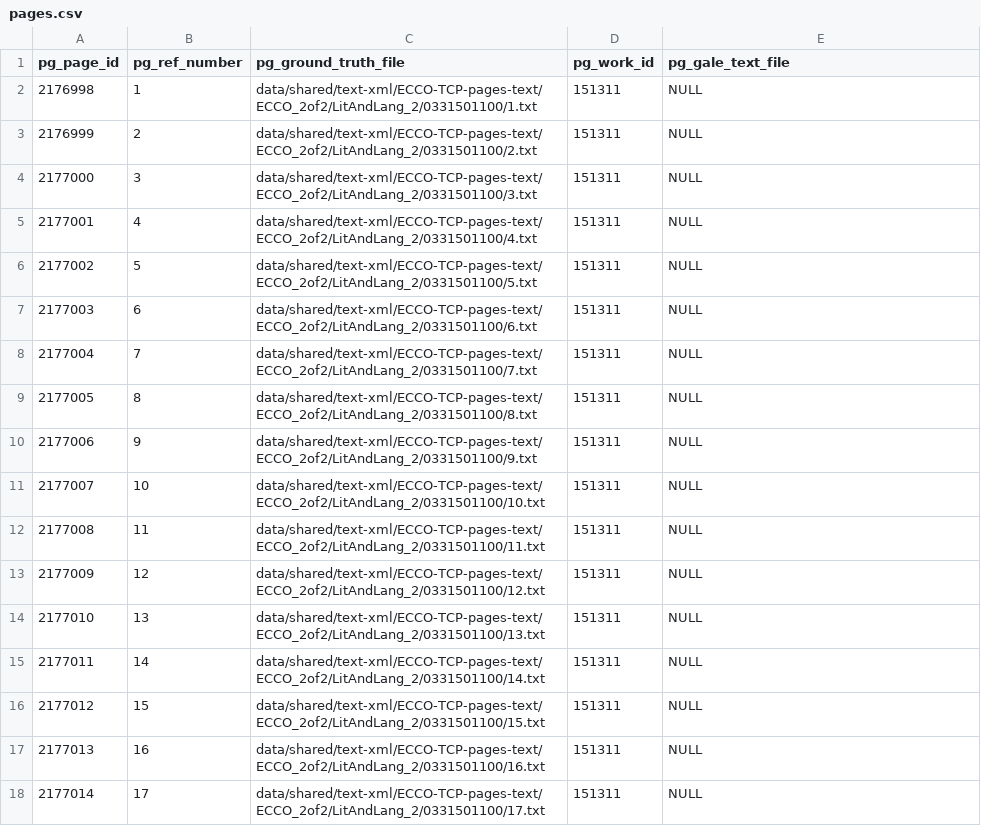
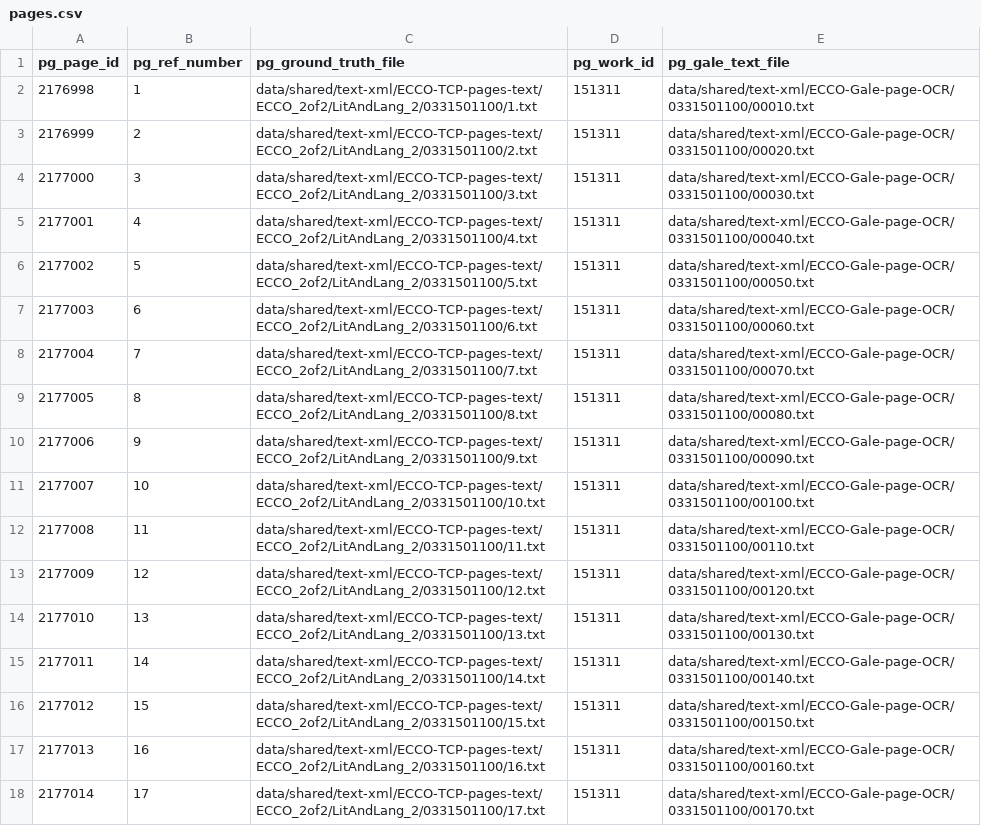
Before and after one commit to Early-Modern-OCR/emop-controller, a CSV file: scripts/pages.csv, drawn as a sheet.

Commit message:
added gale paths to csv. fixed import of csv. completed gale vs gt compare with juxtaCL

```diff
--- a/scripts/pages.csv
+++ b/scripts/pages.csv
@@ -1,18 +1,18 @@
 "pg_page_id","pg_ref_number","pg_ground_truth_file","pg_work_id","pg_gale_text_file"
-2176998,1,"data/shared/text-xml/ECCO-TCP-pages-text/ECCO_2of2/LitAndLang_2/0331501100/1.txt",151311,NULL
-2176999,2,"data/shared/text-xml/ECCO-TCP-pages-text/ECCO_2of2/LitAndLang_2/0331501100/2.txt",151311,NULL
-2177000,3,"data/shared/text-xml/ECCO-TCP-pages-text/ECCO_2of2/LitAndLang_2/0331501100/3.txt",151311,NULL
-2177001,4,"data/shared/text-xml/ECCO-TCP-pages-text/ECCO_2of2/LitAndLang_2/0331501100/4.txt",151311,NULL
-2177002,5,"data/shared/text-xml/ECCO-TCP-pages-text/ECCO_2of2/LitAndLang_2/0331501100/5.txt",151311,NULL
-2177003,6,"data/shared/text-xml/ECCO-TCP-pages-text/ECCO_2of2/LitAndLang_2/0331501100/6.txt",151311,NULL
-2177004,7,"data/shared/text-xml/ECCO-TCP-pages-text/ECCO_2of2/LitAndLang_2/0331501100/7.txt",151311,NULL
-2177005,8,"data/shared/text-xml/ECCO-TCP-pages-text/ECCO_2of2/LitAndLang_2/0331501100/8.txt",151311,NULL
-2177006,9,"data/shared/text-xml/ECCO-TCP-pages-text/ECCO_2of2/LitAndLang_2/0331501100/9.txt",151311,NULL
-2177007,10,"data/shared/text-xml/ECCO-TCP-pages-text/ECCO_2of2/LitAndLang_2/0331501100/10.txt",151311,NULL
-2177008,11,"data/shared/text-xml/ECCO-TCP-pages-text/ECCO_2of2/LitAndLang_2/0331501100/11.txt",151311,NULL
-2177009,12,"data/shared/text-xml/ECCO-TCP-pages-text/ECCO_2of2/LitAndLang_2/0331501100/12.txt",151311,NULL
-2177010,13,"data/shared/text-xml/ECCO-TCP-pages-text/ECCO_2of2/LitAndLang_2/0331501100/13.txt",151311,NULL
-2177011,14,"data/shared/text-xml/ECCO-TCP-pages-text/ECCO_2of2/LitAndLang_2/0331501100/14.txt",151311,NULL
-2177012,15,"data/shared/text-xml/ECCO-TCP-pages-text/ECCO_2of2/LitAndLang_2/0331501100/15.txt",151311,NULL
-2177013,16,"data/shared/text-xml/ECCO-TCP-pages-text/ECCO_2of2/LitAndLang_2/0331501100/16.txt",151311,NULL
-2177014,17,"data/shared/text-xml/ECCO-TCP-pages-text/ECCO_2of2/LitAndLang_2/0331501100/17.txt",151311,NULL
+2176998,1,"data/shared/text-xml/ECCO-TCP-pages-text/ECCO_2of2/LitAndLang_2/0331501100/1.txt",151311,"data/shared/text-xml/ECCO-Gale-page-OCR/0331501100/00010.txt"
+2176999,2,"data/shared/text-xml/ECCO-TCP-pages-text/ECCO_2of2/LitAndLang_2/0331501100/2.txt",151311,"data/shared/text-xml/ECCO-Gale-page-OCR/0331501100/00020.txt"
+2177000,3,"data/shared/text-xml/ECCO-TCP-pages-text/ECCO_2of2/LitAndLang_2/0331501100/3.txt",151311,"data/shared/text-xml/ECCO-Gale-page-OCR/0331501100/00030.txt"
+2177001,4,"data/shared/text-xml/ECCO-TCP-pages-text/ECCO_2of2/LitAndLang_2/0331501100/4.txt",151311,"data/shared/text-xml/ECCO-Gale-page-OCR/0331501100/00040.txt"
+2177002,5,"data/shared/text-xml/ECCO-TCP-pages-text/ECCO_2of2/LitAndLang_2/0331501100/5.txt",151311,"data/shared/text-xml/ECCO-Gale-page-OCR/0331501100/00050.txt"
+2177003,6,"data/shared/text-xml/ECCO-TCP-pages-text/ECCO_2of2/LitAndLang_2/0331501100/6.txt",151311,"data/shared/text-xml/ECCO-Gale-page-OCR/0331501100/00060.txt"
+2177004,7,"data/shared/text-xml/ECCO-TCP-pages-text/ECCO_2of2/LitAndLang_2/0331501100/7.txt",151311,"data/shared/text-xml/ECCO-Gale-page-OCR/0331501100/00070.txt"
+2177005,8,"data/shared/text-xml/ECCO-TCP-pages-text/ECCO_2of2/LitAndLang_2/0331501100/8.txt",151311,"data/shared/text-xml/ECCO-Gale-page-OCR/0331501100/00080.txt"
+2177006,9,"data/shared/text-xml/ECCO-TCP-pages-text/ECCO_2of2/LitAndLang_2/0331501100/9.txt",151311,"data/shared/text-xml/ECCO-Gale-page-OCR/0331501100/00090.txt"
+2177007,10,"data/shared/text-xml/ECCO-TCP-pages-text/ECCO_2of2/LitAndLang_2/0331501100/10.txt",151311,"data/shared/text-xml/ECCO-Gale-page-OCR/0331501100/00100.txt"
+2177008,11,"data/shared/text-xml/ECCO-TCP-pages-text/ECCO_2of2/LitAndLang_2/0331501100/11.txt",151311,"data/shared/text-xml/ECCO-Gale-page-OCR/0331501100/00110.txt"
+2177009,12,"data/shared/text-xml/ECCO-TCP-pages-text/ECCO_2of2/LitAndLang_2/0331501100/12.txt",151311,"data/shared/text-xml/ECCO-Gale-page-OCR/0331501100/00120.txt"
+2177010,13,"data/shared/text-xml/ECCO-TCP-pages-text/ECCO_2of2/LitAndLang_2/0331501100/13.txt",151311,"data/shared/text-xml/ECCO-Gale-page-OCR/0331501100/00130.txt"
+2177011,14,"data/shared/text-xml/ECCO-TCP-pages-text/ECCO_2of2/LitAndLang_2/0331501100/14.txt",151311,"data/shared/text-xml/ECCO-Gale-page-OCR/0331501100/00140.txt"
+2177012,15,"data/shared/text-xml/ECCO-TCP-pages-text/ECCO_2of2/LitAndLang_2/0331501100/15.txt",151311,"data/shared/text-xml/ECCO-Gale-page-OCR/0331501100/00150.txt"
+2177013,16,"data/shared/text-xml/ECCO-TCP-pages-text/ECCO_2of2/LitAndLang_2/0331501100/16.txt",151311,"data/shared/text-xml/ECCO-Gale-page-OCR/0331501100/00160.txt"
+2177014,17,"data/shared/text-xml/ECCO-TCP-pages-text/ECCO_2of2/LitAndLang_2/0331501100/17.txt",151311,"data/shared/text-xml/ECCO-Gale-page-OCR/0331501100/00170.txt"
```
Also changed, not shown: 3 other files.
